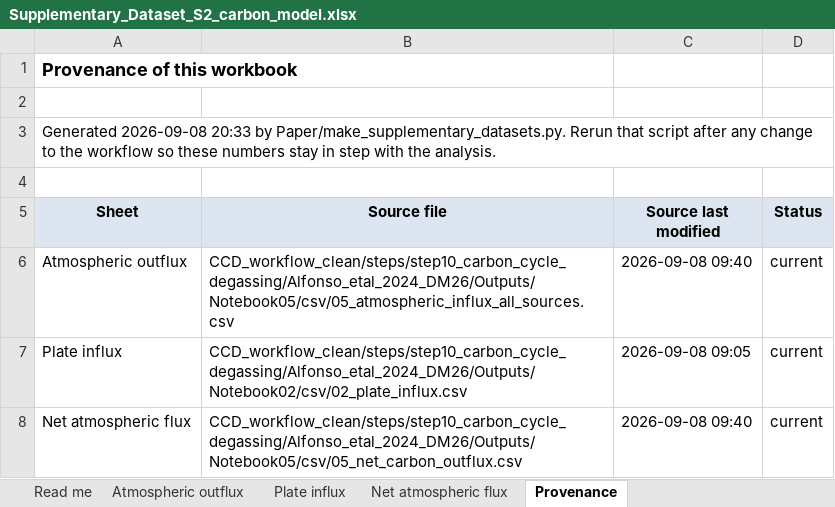
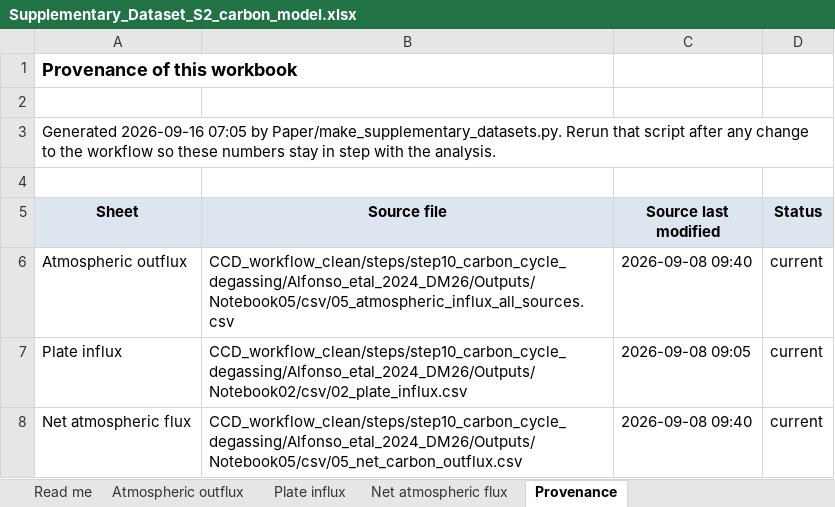
Before and after one commit to EarthByte/CCD, an Excel workbook: supplementary/Supplementary_Dataset_S2_carbon_model.xlsx, sheet Provenance, drawn as a sheet; values as stored, in another font and other column widths than the file's, no borders; the diff names each change by its address in the sheet, - before the commit and + after, or states it on an @@ line.

```diff
--- a/supplementary/Supplementary_Dataset_S2_carbon_model.xlsx (sheet Provenance)
+++ b/supplementary/Supplementary_Dataset_S2_carbon_model.xlsx (sheet Provenance)
-A3 (Sheet): Generated 2026-09-08 20:33 by Paper/make_supplementary_datasets.py.…
+A3 (Sheet): Generated 2026-09-16 07:05 by Paper/make_supplementary_datasets.py.…
```
Also changed, not shown: sheet Plate influx, sheet Read me, supplementary/Supplementary_Dataset_S1_CCD.xlsx, 1 other file.
